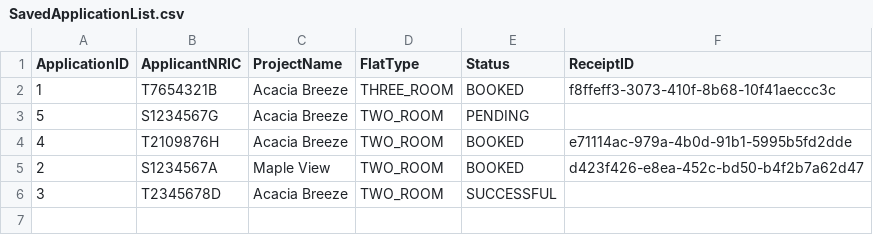
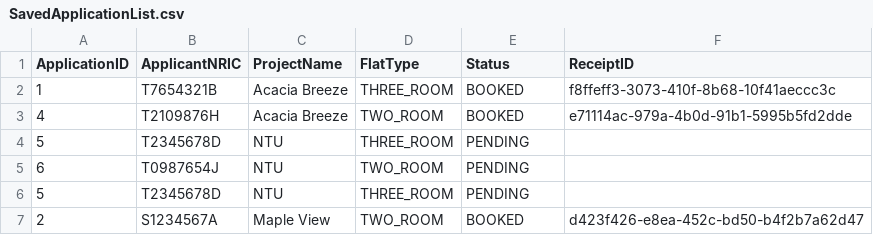
Before and after one commit to jacktan130802/SC2002-Assignment-, a CSV file: src/data/SavedApplicationList.csv, drawn as a sheet.

```diff
--- a/src/data/SavedApplicationList.csv
+++ b/src/data/SavedApplicationList.csv
@@ -2,5 +2,6 @@ ApplicationID,ApplicantNRIC,ProjectName,FlatType,Status,ReceiptID
 1,T7654321B,Acacia Breeze,THREE_ROOM,BOOKED,f8ffeff3-3073-410f-8b68-10f41aeccc3c
-5,S1234567G,Acacia Breeze,TWO_ROOM,PENDING,
 4,T2109876H,Acacia Breeze,TWO_ROOM,BOOKED,e71114ac-979a-4b0d-91b1-5995b5fd2dde
+5,T2345678D,NTU,THREE_ROOM,PENDING,
+6,T0987654J,NTU,TWO_ROOM,PENDING,
+5,T2345678D,NTU,THREE_ROOM,PENDING,
 2,S1234567A,Maple View,TWO_ROOM,BOOKED,d423f426-e8ea-452c-bd50-b4f2b7a62d47
-3,T2345678D,Acacia Breeze,TWO_ROOM,SUCCESSFUL,
```
Also changed, not shown: src/data/ApplicantList.csv, src/data/SavedApplicantList.csv, 4 other files.
